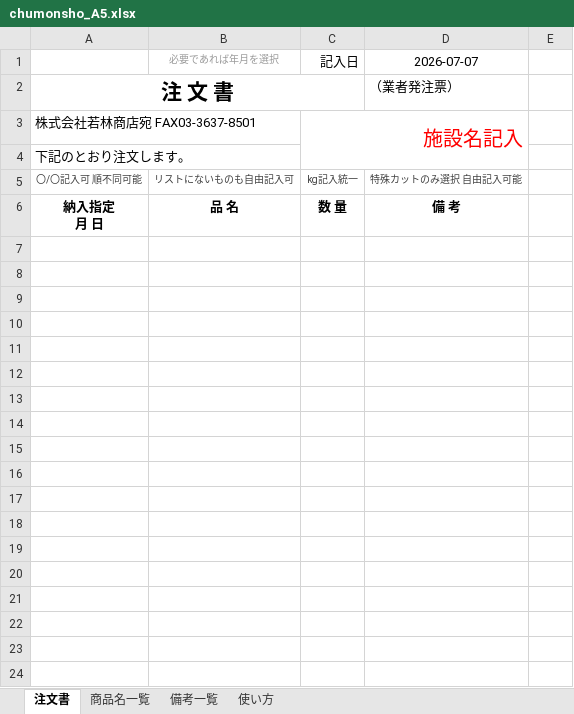
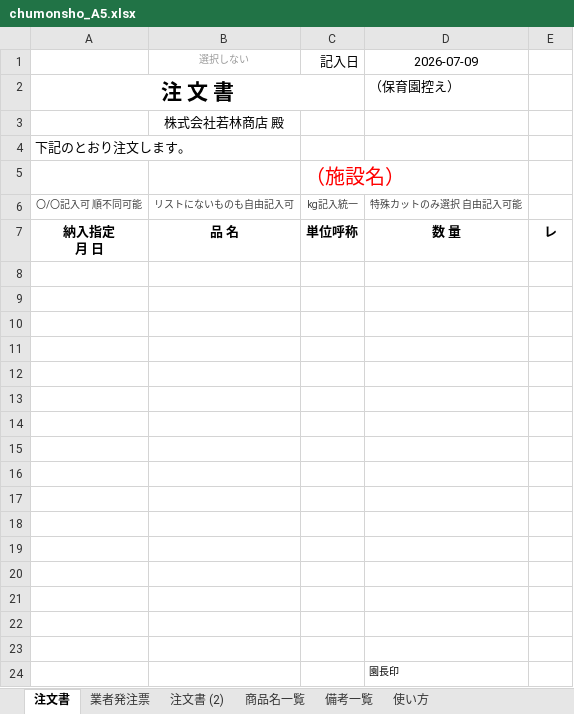
Before and after one commit to ahonokiki/chumonnsho, an Excel workbook: chumonsho_A5.xlsx, sheet 注文書, drawn as a sheet; values as stored, in another font and other column widths than the file's, no borders; conditional formats not drawn; removed rows and columns are numbered as before the commit, all else as after; the diff names each change by its address in the sheet, - before the commit and + after, or states it on an @@ line.

```diff
--- a/chumonsho_A5.xlsx (sheet 注文書)
+++ b/chumonsho_A5.xlsx (sheet 注文書)
+sheet tab: 業者発注票
+sheet tab: 注文書 (2)
-B1: 必要であれば年月を選択
+B1: 選択しない
-D1: 2026-07-07
+D1: 2026-07-09
-D2: （業者発注票）
+D2: （保育園控え）
-row 3: 株式会社若林商店宛 FAX03-3637-8501 |  | 施設名記入
+row 3:  | 株式会社若林商店 殿
+row 5:  |  | （施設名）
-C7: 数 量
+C7: 単位呼称
-D7: 備 考
+D7: 数 量
-E7: (empty)
+E7: レ
+row 8: (empty)
+row 9: (empty)
+row 10: (empty)
+row 11: (empty)
+row 12: (empty)
+row 13: (empty)
+row 14: (empty)
+row 15: (empty)
+row 16: (empty)
+row 17: (empty)
+row 18: (empty)
+row 19: (empty)
+row 20: (empty)
+row 21: (empty)
+row 22: (empty)
+row 23: (empty)
+row 24:  |  |  | 園長印
```
